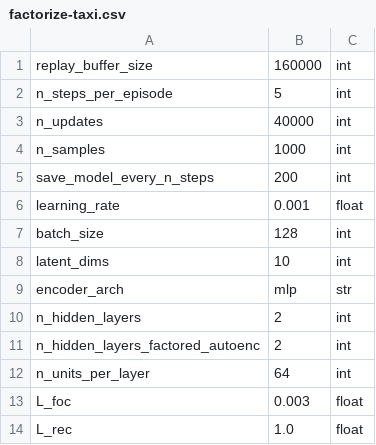
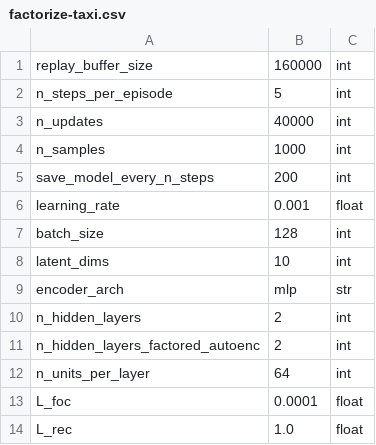
Before and after one commit to camall3n/factored-reps, a CSV file: hyperparams/factorize-taxi.csv, drawn as a sheet.

```diff
--- a/hyperparams/factorize-taxi.csv
+++ b/hyperparams/factorize-taxi.csv
@@ -12,3 +12,3 @@ n_hidden_layers_factored_autoenc,2,int
 n_units_per_layer,64,int
-L_foc,0.003,float
+L_foc,0.0001,float
 L_rec,1.0,float
```
Also changed, not shown: 1 other file.
